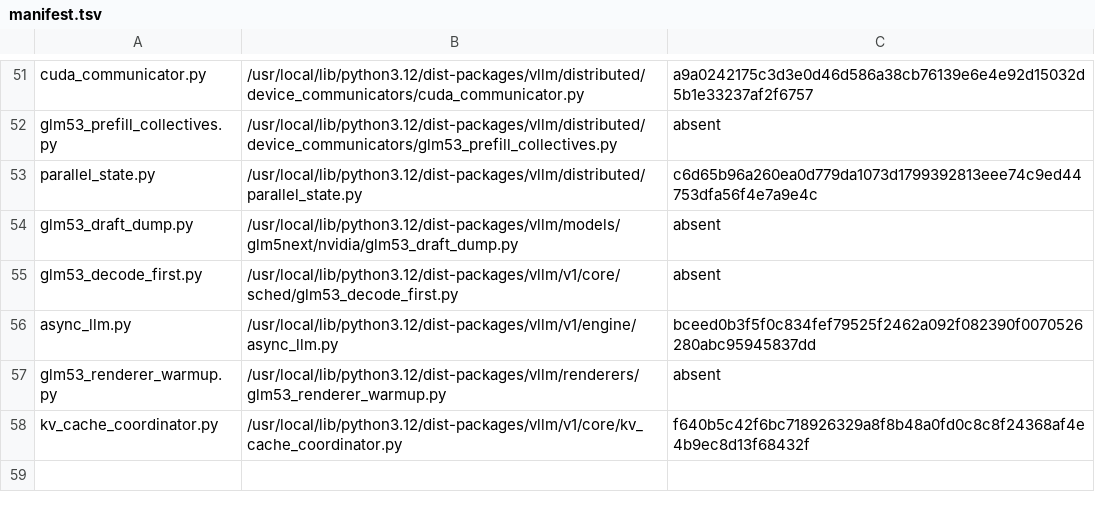
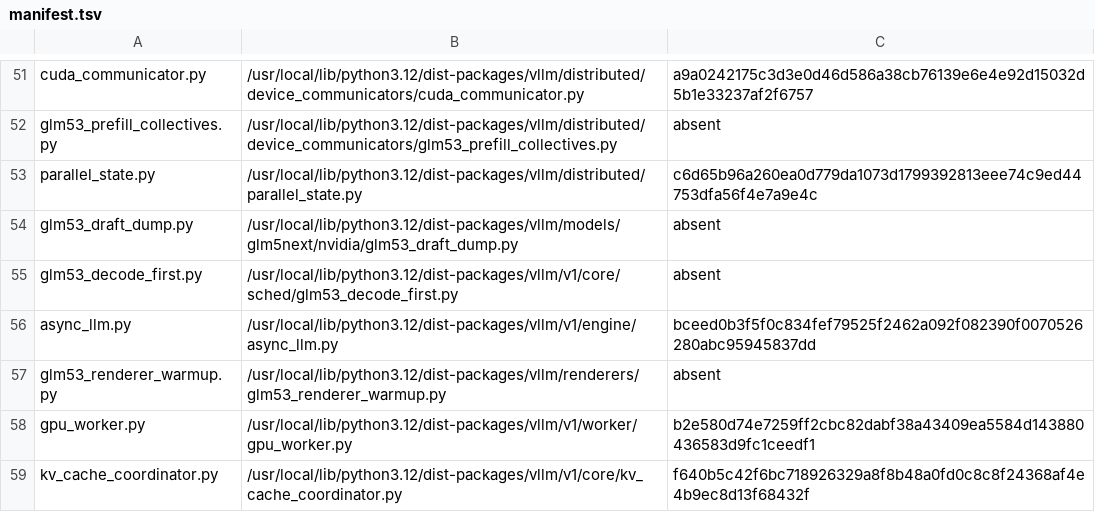
Before and after one commit to choiceoh/stkernel, a TSV file: build/glm53/manifest.tsv, drawn as a sheet; only a part is shown, gaps mark what is left out.

```diff
--- a/build/glm53/manifest.tsv
+++ b/build/glm53/manifest.tsv
@@ -57,2 +57,3 @@ async_llm.py	/usr/local/lib/python3.12/dist-packages/vllm/v1/engine/async_llm.py
 glm53_renderer_warmup.py	/usr/local/lib/python3.12/dist-packages/vllm/renderers/glm53_renderer_warmup.py	absent
+gpu_worker.py	/usr/local/lib/python3.12/dist-packages/vllm/v1/worker/gpu_worker.py	b2e580d74e7259ff2cbc82dabf38a43409ea5584d143880436583d9fc1ceedf1
 kv_cache_coordinator.py	/usr/local/lib/python3.12/dist-packages/vllm/v1/core/kv_cache_coordinator.py	f640b5c42f6bc718926329a8f8b48a0fd0c8c8f24368af4e4b9ec8d13f68432f
```
Also changed, not shown: overlay/modules/glm53_runtime/manifest.tsv, 18 other files.
